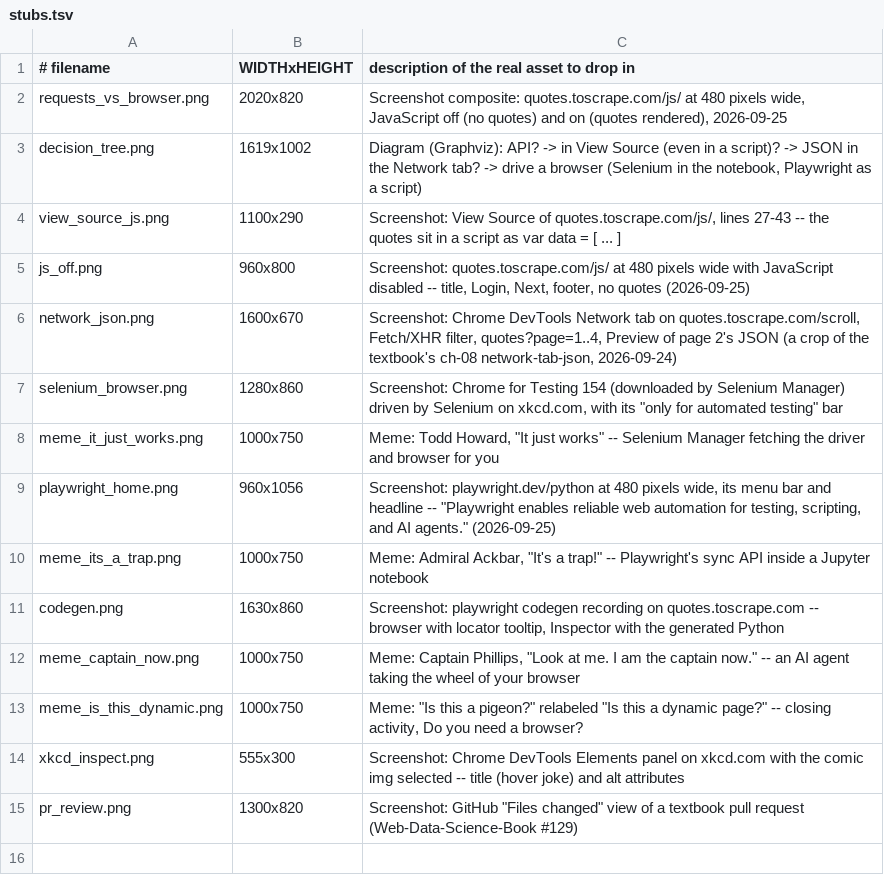
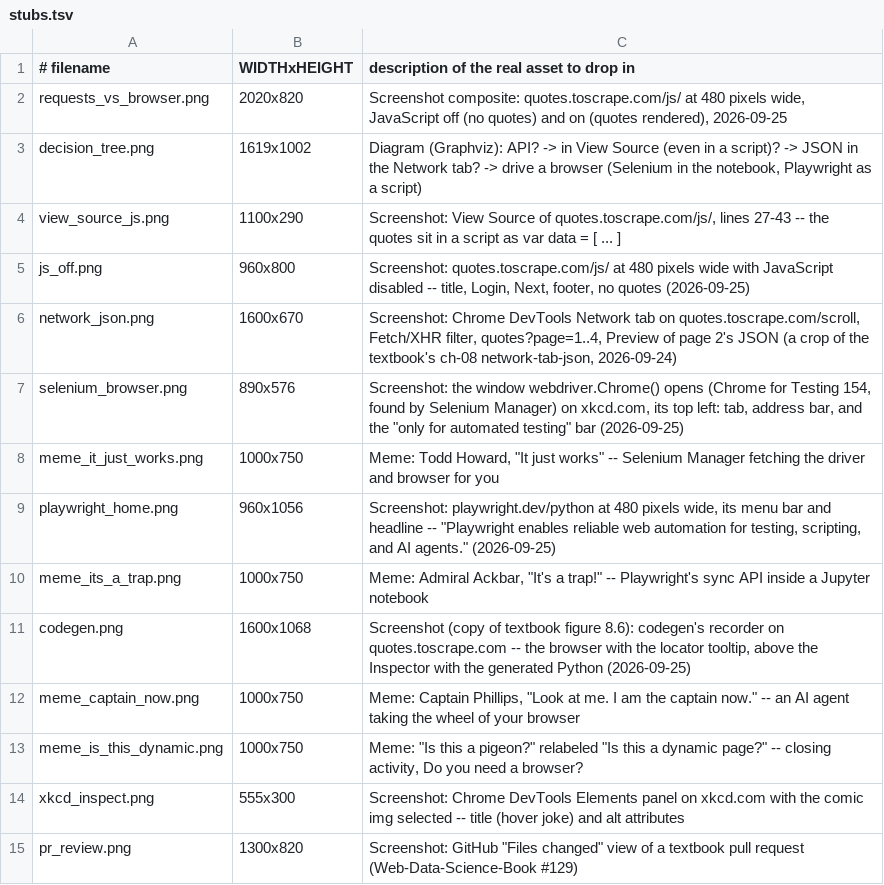
Before and after one commit to cuinfoscience/INFO4617-Fall2026, a TSV file: slides/week-08/img/stubs.tsv, drawn as a sheet.

```diff
--- a/slides/week-08/img/stubs.tsv
+++ b/slides/week-08/img/stubs.tsv
@@ -6,3 +6,3 @@ js_off.png	960x800	Screenshot: quotes.toscrape.com/js/ at 480 pixels wide with J
 network_json.png	1600x670	Screenshot: Chrome DevTools Network tab on quotes.toscrape.com/scroll, Fetch/XHR filter, quotes?page=1..4, Preview of page 2's JSON (a crop of the textbook's ch-08 network-tab-json, 2026-09-24)
-selenium_browser.png	1280x860	Screenshot: Chrome for Testing 154 (downloaded by Selenium Manager) driven by Selenium on xkcd.com, with its "only for automated testing" bar
+selenium_browser.png	890x576	Screenshot: the window webdriver.Chrome() opens (Chrome for Testing 154, found by Selenium Manager) on xkcd.com, its top left: tab, address bar, and the "only for automated testing" bar (2026-09-25)
 meme_it_just_works.png	1000x750	Meme: Todd Howard, "It just works" -- Selenium Manager fetching the driver and browser for you
@@ -10,3 +10,3 @@ playwright_home.png	960x1056	Screenshot: playwright.dev/python at 480 pixels wid
 meme_its_a_trap.png	1000x750	Meme: Admiral Ackbar, "It's a trap!" -- Playwright's sync API inside a Jupyter notebook
-codegen.png	1630x860	Screenshot: playwright codegen recording on quotes.toscrape.com -- browser with locator tooltip, Inspector with the generated Python
+codegen.png	1600x1068	Screenshot (copy of textbook figure 8.6): codegen's recorder on quotes.toscrape.com -- the browser with the locator tooltip, above the Inspector with the generated Python (2026-09-25)
 meme_captain_now.png	1000x750	Meme: Captain Phillips, "Look at me. I am the captain now." -- an AI agent taking the wheel of your browser
```
Also changed, not shown: 4 other files.
